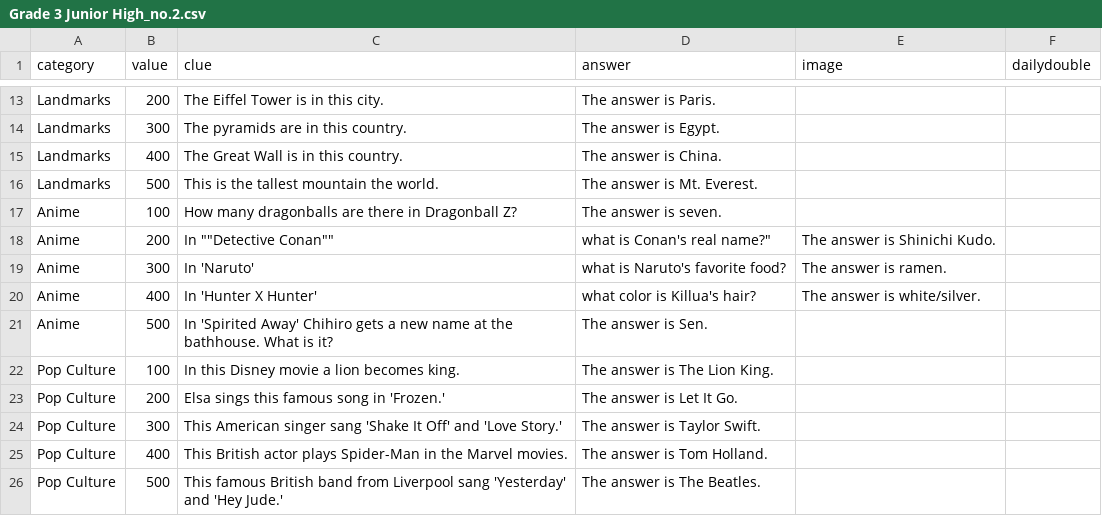
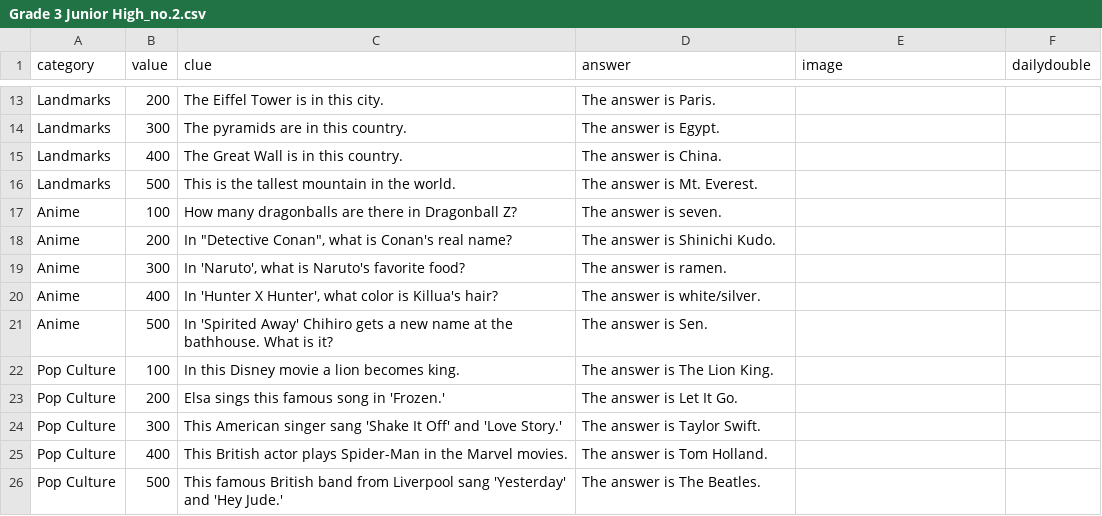
Before and after one commit to ChristophyBrunkenstein/Jeopardy, a CSV file: questions/Grade 3 Junior High_no.2.csv, drawn as a sheet; only a part is shown, gaps mark what is left out.

```diff
--- a/questions/Grade 3 Junior High_no.2.csv
+++ b/questions/Grade 3 Junior High_no.2.csv
@@ -15,7 +15,7 @@ Landmarks,300,The pyramids are in this country.,The answer is Egypt.,,
 Landmarks,400,The Great Wall is in this country.,The answer is China.,,
-Landmarks,500,This is the tallest mountain the world.,The answer is Mt. Everest.,,
+Landmarks,500,This is the tallest mountain in the world.,The answer is Mt. Everest.,,
 Anime,100,How many dragonballs are there in Dragonball Z?,The answer is seven.,,
-Anime,200,In ""Detective Conan"", what is Conan's real name?",The answer is Shinichi Kudo.,,
-Anime,300,In 'Naruto', what is Naruto's favorite food?,The answer is ramen.,,
-Anime,400,In 'Hunter X Hunter', what color is Killua's hair?,The answer is white/silver.,,
+Anime,200,"In ""Detective Conan"", what is Conan's real name?",The answer is Shinichi Kudo.,,
+Anime,300,"In 'Naruto', what is Naruto's favorite food?",The answer is ramen.,,
+Anime,400,"In 'Hunter X Hunter', what color is Killua's hair?",The answer is white/silver.,,
 Anime,500,In 'Spirited Away' Chihiro gets a new name at the bathhouse. What is it?,The answer is Sen.,,
```
Also changed, not shown: 1 other file.
